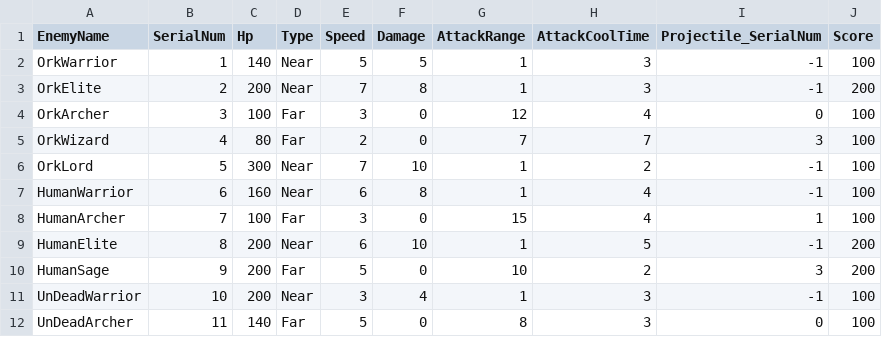
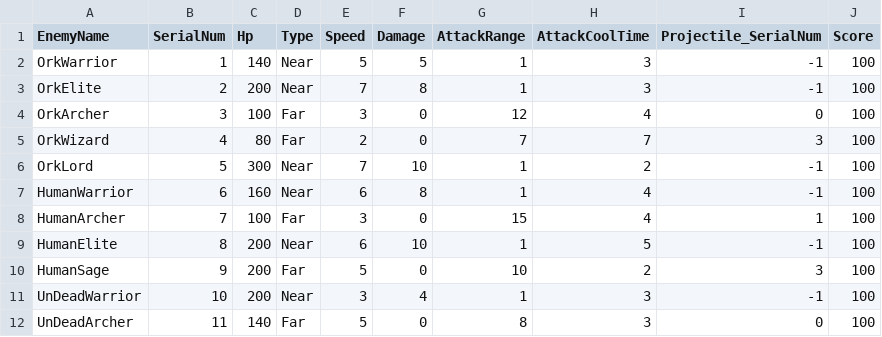
Before and after one commit to anstmdghks0305/Dionysos, a CSV file: Assets/Resources/EnemyData.csv, drawn as a sheet.

```diff
--- a/Assets/Resources/EnemyData.csv
+++ b/Assets/Resources/EnemyData.csv
@@ -2,3 +2,3 @@ EnemyName,SerialNum,Hp,Type,Speed,Damage,AttackRange,AttackCoolTime,Projectile_S
 OrkWarrior,1,140,Near,5,5,1,3,-1,100
-OrkElite,2,200,Near,7,8,1,3,-1,200
+OrkElite,2,200,Near,7,8,1,3,-1,100
 OrkArcher,3,100,Far,3,0,12,4,0,100
@@ -8,4 +8,4 @@ HumanWarrior,6,160,Near,6,8,1,4,-1,100
 HumanArcher,7,100,Far,3,0,15,4,1,100
-HumanElite,8,200,Near,6,10,1,5,-1,200
-HumanSage,9,200,Far,5,0,10,2,3,200
+HumanElite,8,200,Near,6,10,1,5,-1,100
+HumanSage,9,200,Far,5,0,10,2,3,100
 UnDeadWarrior,10,200,Near,3,4,1,3,-1,100
```
Also changed, not shown: 31 other files.
